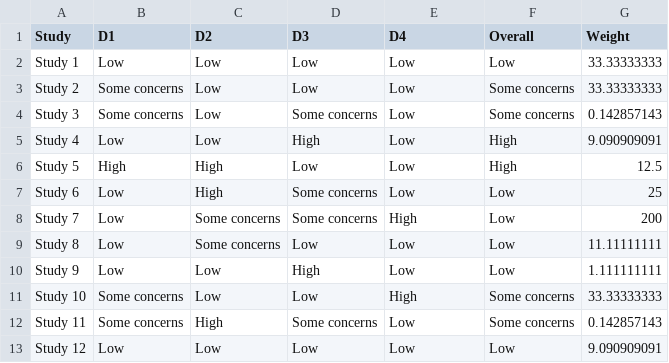
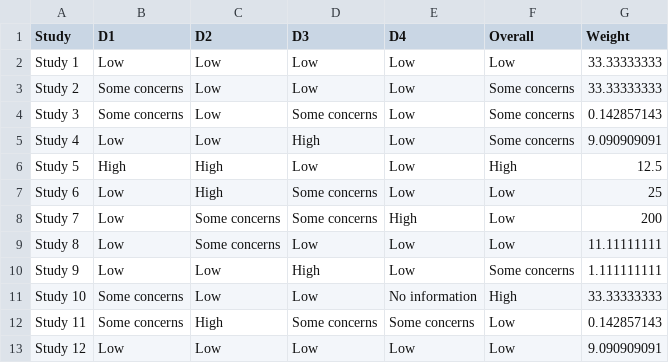
Before and after one commit to mcguinlu/robvis, a CSV file: data_raw/data_quadas.csv, drawn as a sheet.

Commit message:
Remove NI specific datasets

```diff
--- a/data_raw/data_quadas.csv
+++ b/data_raw/data_quadas.csv
@@ -4,3 +4,3 @@ Study 2,Some concerns,Low,Low,Low,Some concerns,33.33333333
 Study 3,Some concerns,Low,Some concerns,Low,Some concerns,0.142857143
-Study 4,Low,Low,High,Low,High,9.090909091
+Study 4,Low,Low,High,Low,Some concerns,9.090909091
 Study 5,High,High,Low,Low,High,12.5
@@ -9,5 +9,5 @@ Study 7,Low,Some concerns,Some concerns,High,Low,200
 Study 8,Low,Some concerns,Low,Low,Low,11.11111111
-Study 9,Low,Low,High,Low,Low,1.111111111
-Study 10,Some concerns,Low,Low,High,Some concerns,33.33333333
-Study 11,Some concerns,High,Some concerns,Low,Some concerns,0.142857143
+Study 9,Low,Low,High,Low,Some concerns,1.111111111
+Study 10,Some concerns,Low,Low,No information,High,33.33333333
+Study 11,Some concerns,High,Some concerns,Some concerns,Low,0.142857143
 Study 12,Low,Low,Low,Low,Low,9.090909091
```
Also changed, not shown: 5 other files.
